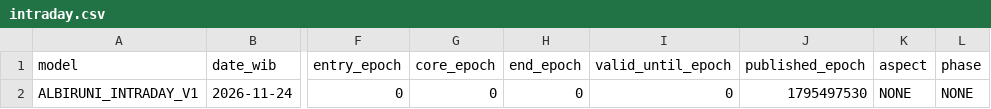
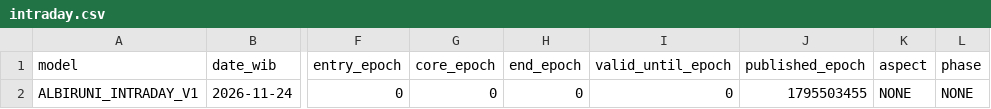
Before and after one commit to EnggarPrasetiyoDaviandhoni/SEKTE-MUSANG-CEBONK-COMPANY-22-, a CSV file: ea/albiruni_intraday/data/intraday.csv, drawn as a sheet; only a part is shown, gaps mark what is left out; the diff names each change by its address in the sheet, - before the commit and + after, or states it on an @@ line.

```diff
--- a/ea/albiruni_intraday/data/intraday.csv
+++ b/ea/albiruni_intraday/data/intraday.csv
-J2 (published_epoch): 1795497530
+J2 (published_epoch): 1795503455
```
Also changed, not shown: ea/albiruni_intraday/data/majority_direct_v3.csv, ea/albiruni_intraday/data/majority_v2.csv, 3 other files.
